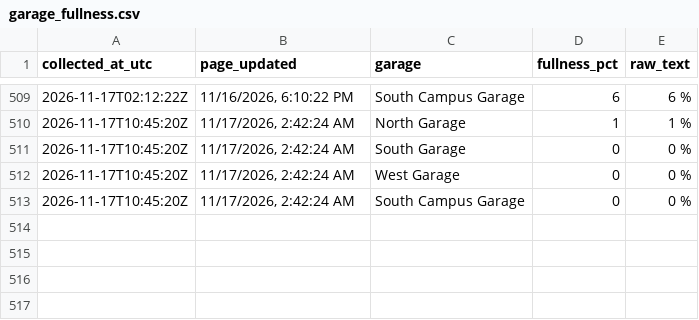
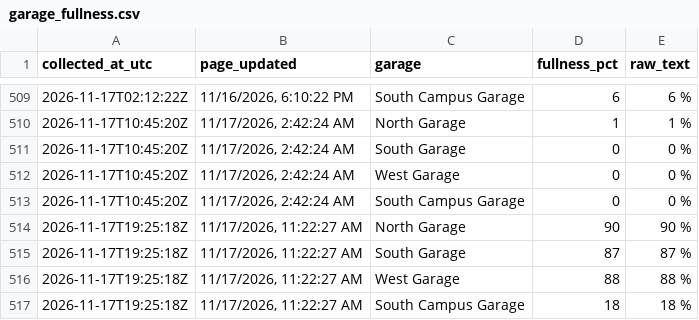
Before and after one commit to asthram08/spartan-park, a CSV file: data/garage_fullness.csv, drawn as a sheet; only a part is shown, gaps mark what is left out; the diff names each change by its address in the sheet, - before the commit and + after, or states it on an @@ line.

```diff
--- a/data/garage_fullness.csv
+++ b/data/garage_fullness.csv
+row 514: 2026-11-17T19:25:18Z | 11/17/2026, 11:22:27 AM | North Garage | 90 | 90 %
+row 515: 2026-11-17T19:25:18Z | 11/17/2026, 11:22:27 AM | South Garage | 87 | 87 %
+row 516: 2026-11-17T19:25:18Z | 11/17/2026, 11:22:27 AM | West Garage | 88 | 88 %
+row 517: 2026-11-17T19:25:18Z | 11/17/2026, 11:22:27 AM | South Campus Garage | 18 | 18 %
```
